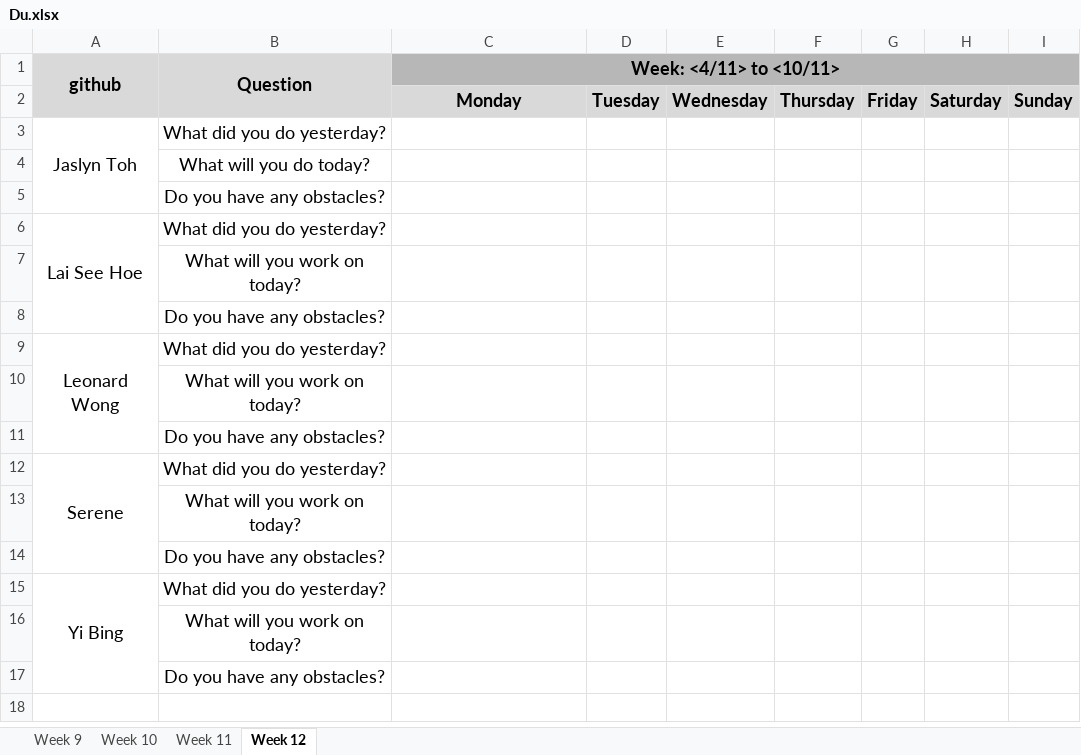
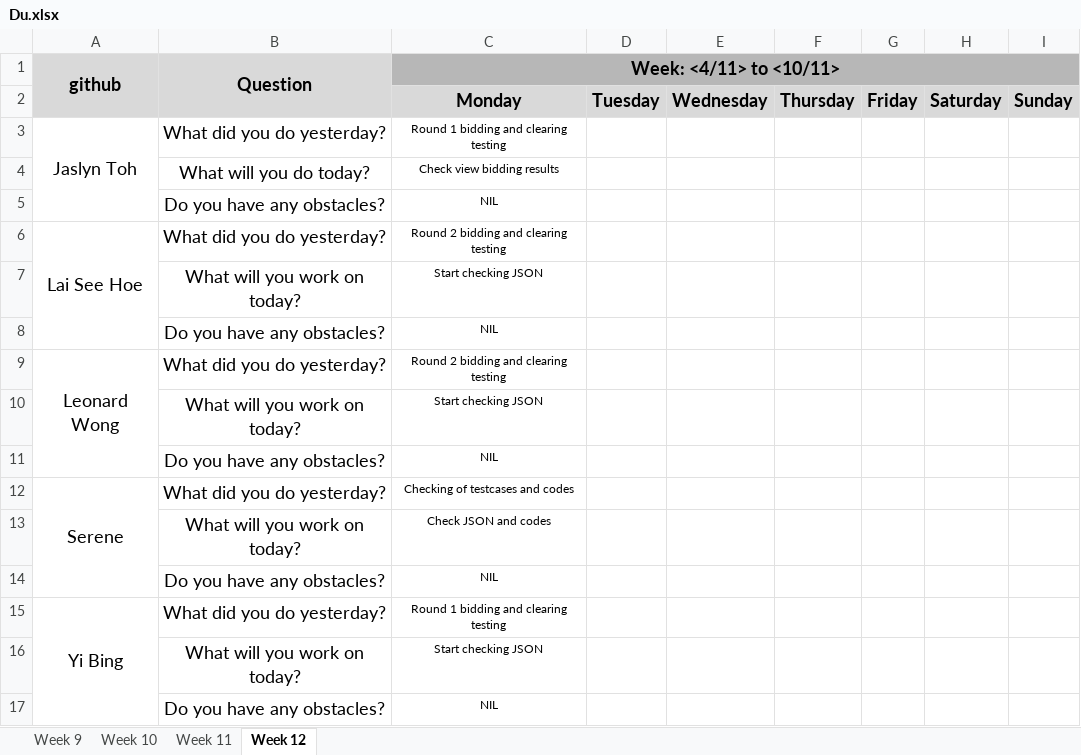
Before and after one commit to one-ice/IS212-Software-Project-Management, an Excel workbook: metrics/Du.xlsx, sheet Week 12, drawn as a sheet; values as stored, in another font and other column widths than the file's, no borders; the diff names each change by its address in the sheet, - before the commit and + after, or states it on an @@ line.

Commit message:
Day 10 Iteration 4 Daily Update
Day 10 Iteration 4 Daily Update

```diff
--- a/metrics/Du.xlsx (sheet Week 12)
+++ b/metrics/Du.xlsx (sheet Week 12)
-C3 (Week: <4/11> to <10/11>): (empty)
+C3 (Week: <4/11> to <10/11>): Round 1 bidding and clearing testing
-C4 (Week: <4/11> to <10/11>): (empty)
+C4 (Week: <4/11> to <10/11>): Check view bidding results
-C5 (Week: <4/11> to <10/11>): (empty)
+C5 (Week: <4/11> to <10/11>): NIL
-C6 (Week: <4/11> to <10/11>): (empty)
+C6 (Week: <4/11> to <10/11>): Round 2 bidding and clearing testing
-C7 (Week: <4/11> to <10/11>): (empty)
+C7 (Week: <4/11> to <10/11>): Start checking JSON
-C8 (Week: <4/11> to <10/11>): (empty)
+C8 (Week: <4/11> to <10/11>): NIL
-C9 (Week: <4/11> to <10/11>): (empty)
+C9 (Week: <4/11> to <10/11>): Round 2 bidding and clearing testing
-C10 (Week: <4/11> to <10/11>): (empty)
+C10 (Week: <4/11> to <10/11>): Start checking JSON
-C11 (Week: <4/11> to <10/11>): (empty)
+C11 (Week: <4/11> to <10/11>): NIL
-C12 (Week: <4/11> to <10/11>): (empty)
+C12 (Week: <4/11> to <10/11>): Checking of testcases and codes
-C13 (Week: <4/11> to <10/11>): (empty)
+C13 (Week: <4/11> to <10/11>): Check JSON and codes
-C14 (Week: <4/11> to <10/11>): (empty)
+C14 (Week: <4/11> to <10/11>): NIL
-C15 (Week: <4/11> to <10/11>): (empty)
+C15 (Week: <4/11> to <10/11>): Round 1 bidding and clearing testing
-C16 (Week: <4/11> to <10/11>): (empty)
+C16 (Week: <4/11> to <10/11>): Start checking JSON
-C17 (Week: <4/11> to <10/11>): (empty)
+C17 (Week: <4/11> to <10/11>): NIL
```
